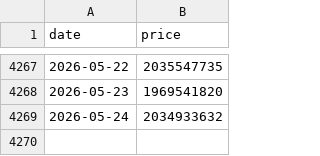
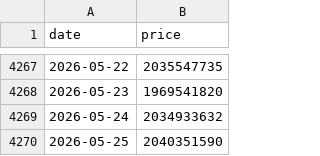
Before and after one commit to vhoanghac/VN-Funds-Dashboard, a CSV file: public/data/BTC.csv, drawn as a sheet; only a part is shown, gaps mark what is left out; the diff names each change by its address in the sheet, - before the commit and + after, or states it on an @@ line.

```diff
--- a/public/data/BTC.csv
+++ b/public/data/BTC.csv
+row 4270: 2026-05-25 | 2040351590
```
Also changed, not shown: public/data/ABBF.csv, public/data/ASBF.csv, 40 other files.
